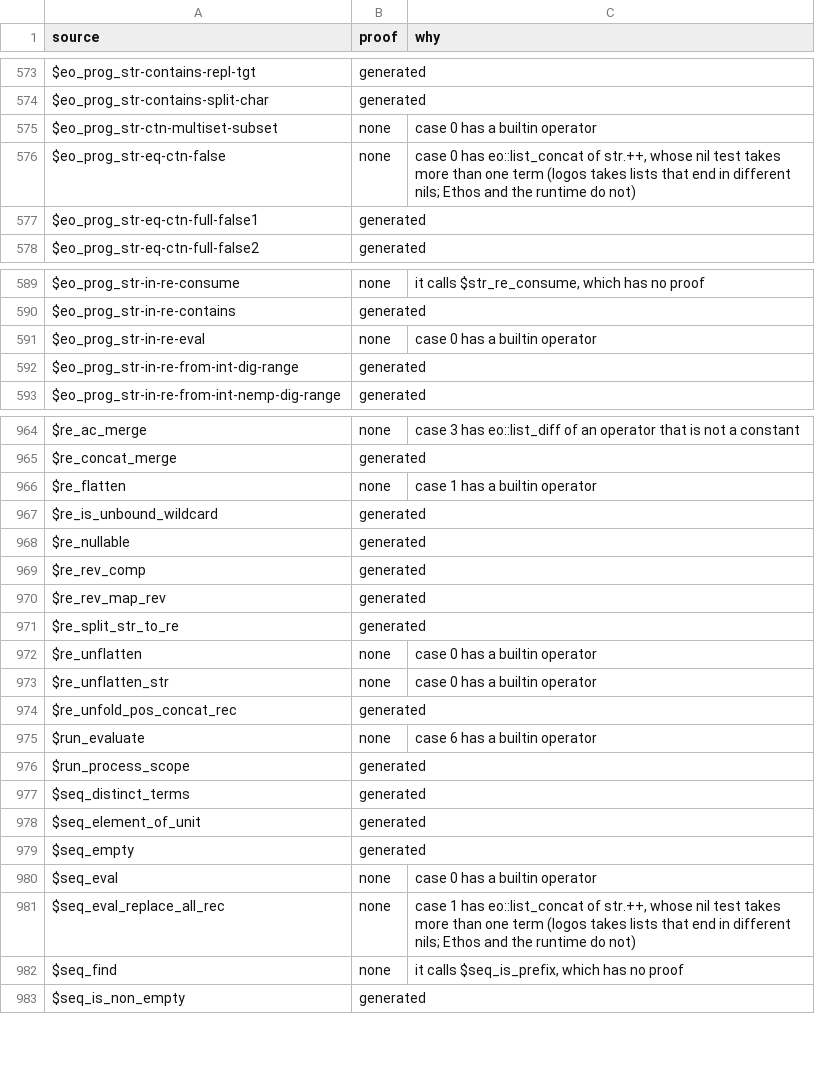
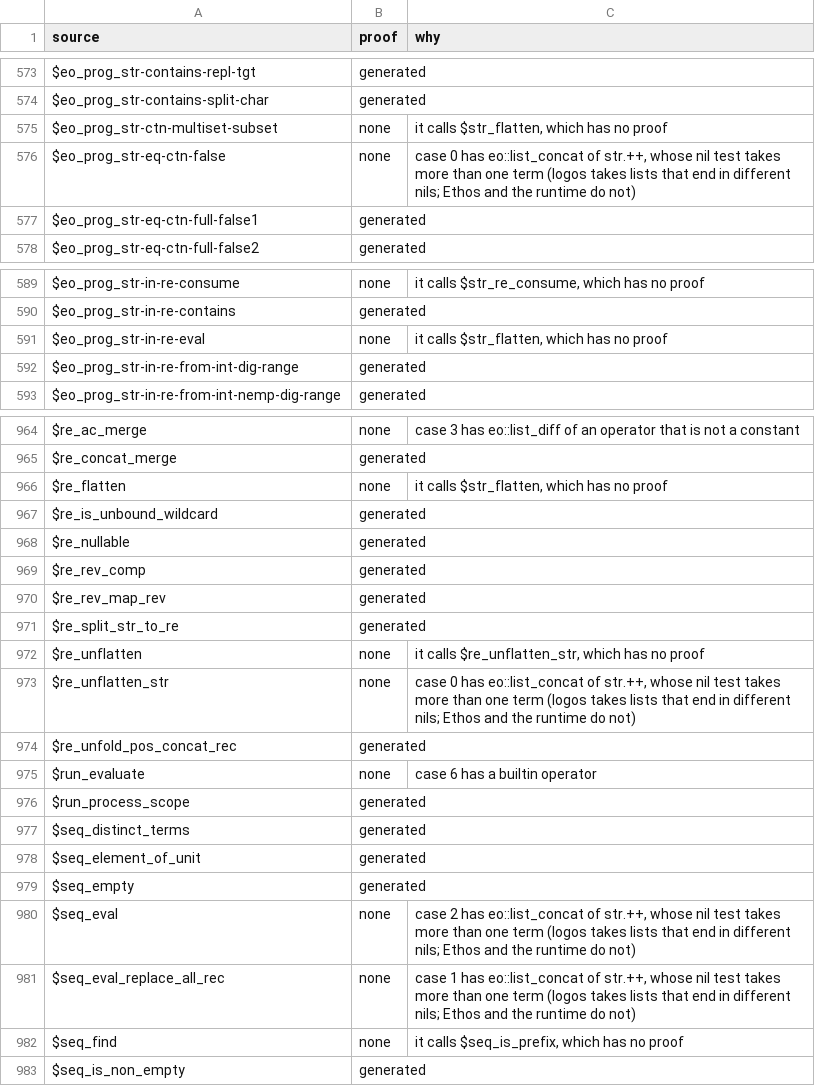
Before and after one commit to daniel-larraz/pathos, a TSV file: generated/cpc-checker/proofs.tsv, drawn as a sheet; only a part is shown, gaps mark what is left out; the diff covers the shown part only.

```diff
--- a/generated/cpc-checker/proofs.tsv
+++ b/generated/cpc-checker/proofs.tsv
@@ -574,3 +574,3 @@ $eo_prog_str-contains-repl-tgt	generated
 $eo_prog_str-contains-split-char	generated	
-$eo_prog_str-ctn-multiset-subset	none	case 0 has a builtin operator
+$eo_prog_str-ctn-multiset-subset	none	it calls $str_flatten, which has no proof
 $eo_prog_str-eq-ctn-false	none	case 0 has eo::list_concat of str.++, whose nil test takes more than one term (logos takes lists that end in different nils; Ethos and the runtime do not)
@@ -590,3 +590,3 @@ $eo_prog_str-in-re-consume	none	it calls $str_re_consume, which has no proof
 $eo_prog_str-in-re-contains	generated	
-$eo_prog_str-in-re-eval	none	case 0 has a builtin operator
+$eo_prog_str-in-re-eval	none	it calls $str_flatten, which has no proof
 $eo_prog_str-in-re-from-int-dig-range	generated	
@@ -965,3 +965,3 @@ $re_ac_merge	none	case 3 has eo::list_diff of an operator that is not a constant
 $re_concat_merge	generated	
-$re_flatten	none	case 1 has a builtin operator
+$re_flatten	none	it calls $str_flatten, which has no proof
 $re_is_unbound_wildcard	generated	
@@ -971,4 +971,4 @@ $re_rev_map_rev	generated
 $re_split_str_to_re	generated	
-$re_unflatten	none	case 0 has a builtin operator
-$re_unflatten_str	none	case 0 has a builtin operator
+$re_unflatten	none	it calls $re_unflatten_str, which has no proof
+$re_unflatten_str	none	case 0 has eo::list_concat of str.++, whose nil test takes more than one term (logos takes lists that end in different nils; Ethos and the runtime do not)
 $re_unfold_pos_concat_rec	generated	
@@ -979,3 +979,3 @@ $seq_element_of_unit	generated
 $seq_empty	generated	
-$seq_eval	none	case 0 has a builtin operator
+$seq_eval	none	case 2 has eo::list_concat of str.++, whose nil test takes more than one term (logos takes lists that end in different nils; Ethos and the runtime do not)
 $seq_eval_replace_all_rec	none	case 1 has eo::list_concat of str.++, whose nil test takes more than one term (logos takes lists that end in different nils; Ethos and the runtime do not)
```
Also changed, not shown: 17 edited cells elsewhere in this file, 51 other files.
